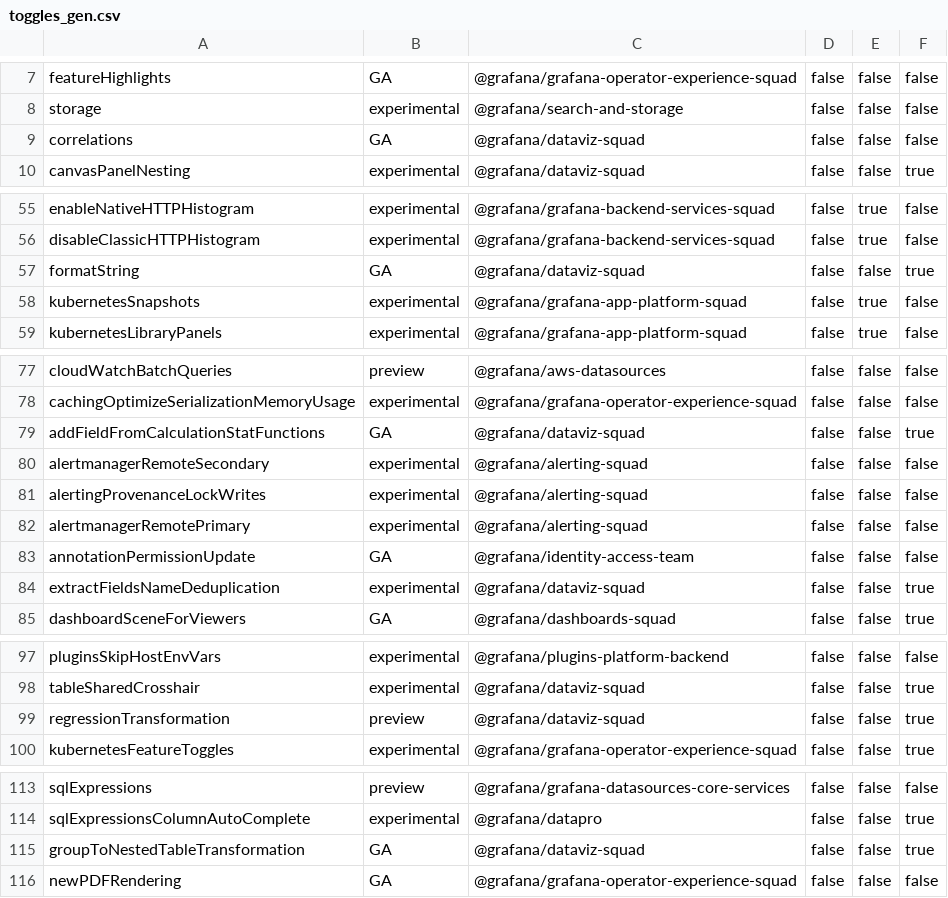
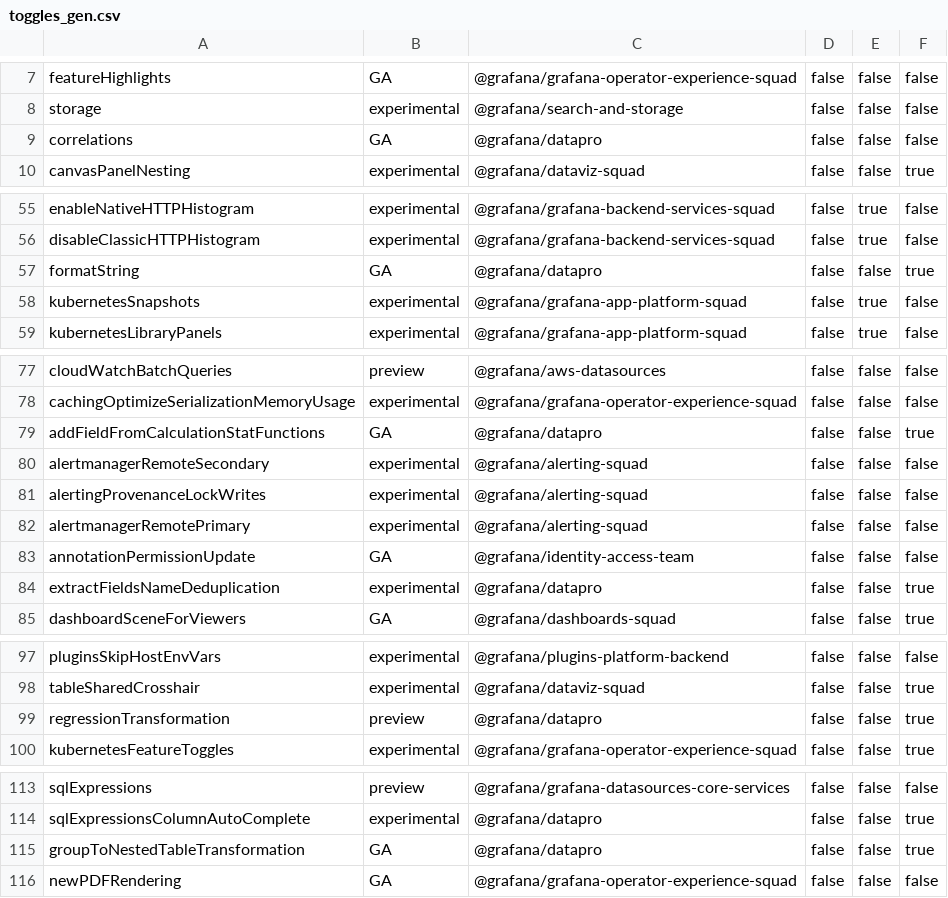
Before and after one commit to openai-oss-forks/grafana-experiments, a CSV file: pkg/services/featuremgmt/toggles_gen.csv, drawn as a sheet; only a part is shown, gaps mark what is left out.

Commit message:
Chore: Change ownership of some Dataviz feature flags to Datapro (#113528)
* Chore: Change ownership of some Dataviz feature flags

* retain ownership of csv drag n drop

```diff
--- a/pkg/services/featuremgmt/toggles_gen.csv
+++ b/pkg/services/featuremgmt/toggles_gen.csv
@@ -8,3 +8,3 @@ featureHighlights,GA,@grafana/grafana-operator-experience-squad,false,false,fals
 storage,experimental,@grafana/search-and-storage,false,false,false
-correlations,GA,@grafana/dataviz-squad,false,false,false
+correlations,GA,@grafana/datapro,false,false,false
 canvasPanelNesting,experimental,@grafana/dataviz-squad,false,false,true
@@ -56,3 +56,3 @@ enableNativeHTTPHistogram,experimental,@grafana/grafana-backend-services-squad,f
 disableClassicHTTPHistogram,experimental,@grafana/grafana-backend-services-squad,false,true,false
-formatString,GA,@grafana/dataviz-squad,false,false,true
+formatString,GA,@grafana/datapro,false,false,true
 kubernetesSnapshots,experimental,@grafana/grafana-app-platform-squad,false,true,false
@@ -78,3 +78,3 @@ cloudWatchBatchQueries,preview,@grafana/aws-datasources,false,false,false
 cachingOptimizeSerializationMemoryUsage,experimental,@grafana/grafana-operator-experience-squad,false,false,false
-addFieldFromCalculationStatFunctions,GA,@grafana/dataviz-squad,false,false,true
+addFieldFromCalculationStatFunctions,GA,@grafana/datapro,false,false,true
 alertmanagerRemoteSecondary,experimental,@grafana/alerting-squad,false,false,false
@@ -83,3 +83,3 @@ alertmanagerRemotePrimary,experimental,@grafana/alerting-squad,false,false,false
 annotationPermissionUpdate,GA,@grafana/identity-access-team,false,false,false
-extractFieldsNameDeduplication,experimental,@grafana/dataviz-squad,false,false,true
+extractFieldsNameDeduplication,experimental,@grafana/datapro,false,false,true
 dashboardSceneForViewers,GA,@grafana/dashboards-squad,false,false,true
@@ -98,3 +98,3 @@ pluginsSkipHostEnvVars,experimental,@grafana/plugins-platform-backend,false,fals
 tableSharedCrosshair,experimental,@grafana/dataviz-squad,false,false,true
-regressionTransformation,preview,@grafana/dataviz-squad,false,false,true
+regressionTransformation,preview,@grafana/datapro,false,false,true
 kubernetesFeatureToggles,experimental,@grafana/grafana-operator-experience-squad,false,false,true
@@ -114,3 +114,3 @@ sqlExpressions,preview,@grafana/grafana-datasources-core-services,false,false,fa
 sqlExpressionsColumnAutoComplete,experimental,@grafana/datapro,false,false,true
-groupToNestedTableTransformation,GA,@grafana/dataviz-squad,false,false,true
+groupToNestedTableTransformation,GA,@grafana/datapro,false,false,true
 newPDFRendering,GA,@grafana/grafana-operator-experience-squad,false,false,false
```
Also changed, not shown: 2 other files.
